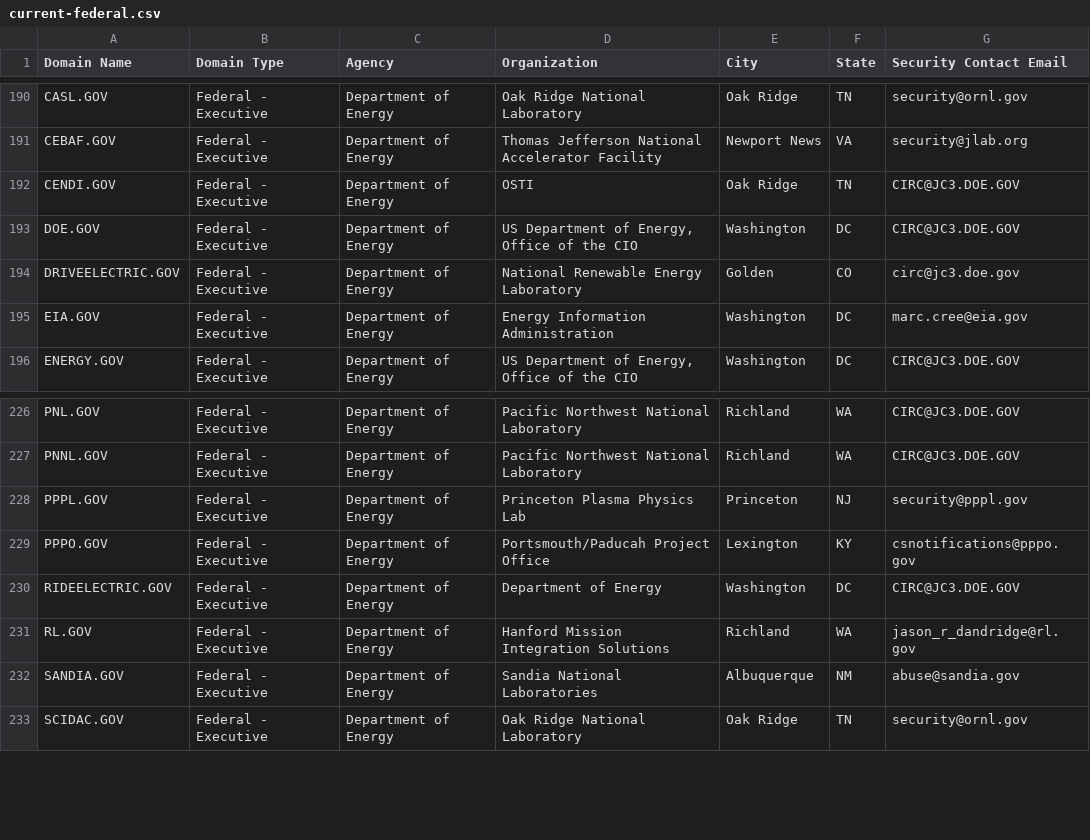
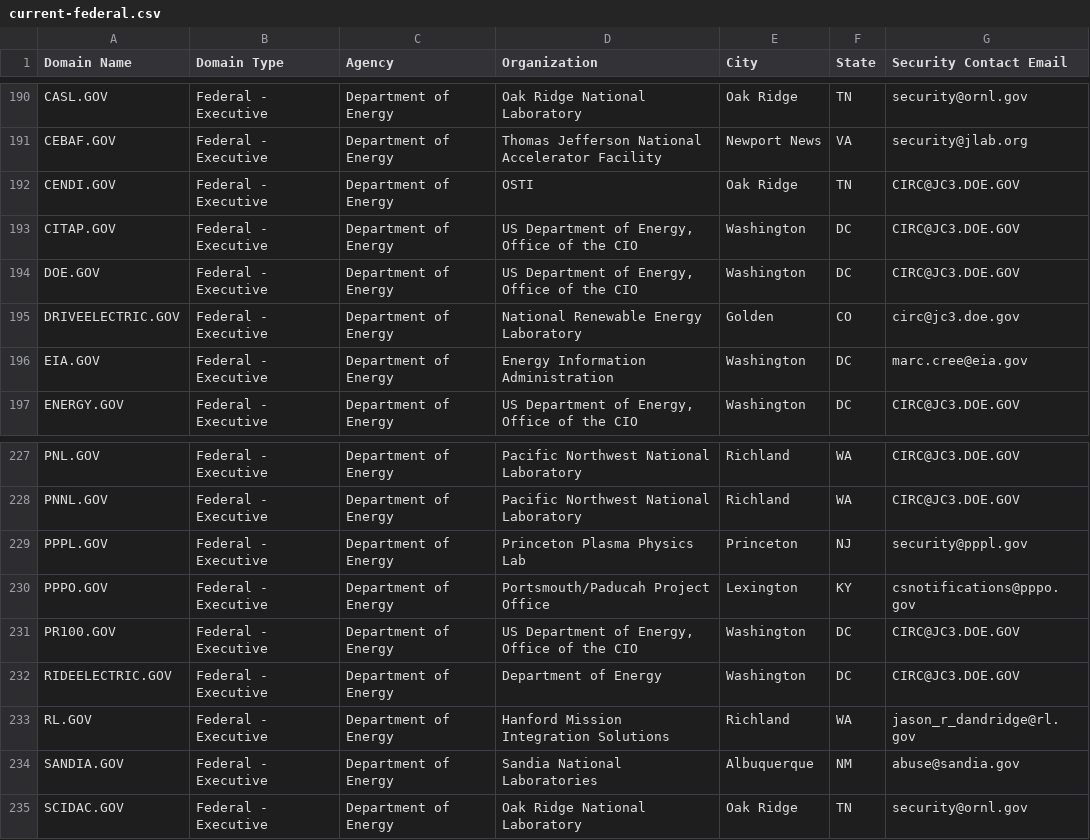
Before and after one commit to cisagov/dotgov-data, a CSV file: current-federal.csv, drawn as a sheet; only a part is shown, gaps mark what is left out; the diff names each change by its address in the sheet, - before the commit and + after, or states it on an @@ line.

Commit message:
Flat: latest data (2023-11-07T06:10:10.137Z) {   "date": "2023-11-07T06:10:10.137Z",   "files": [     {       "name": "current-federal.csv",       "deltaBytes": 254,       "source": "https://domains.dotgov.gov/dotgov-web/publicreports/current-federal"     },     {       "name": "current-full.csv",       "deltaBytes": 462,       "source": "https://domains.dotgov.gov/dotgov-web/publicreports/current-full"     }   ] }

```diff
--- a/current-federal.csv
+++ b/current-federal.csv
+row 193: CITAP.GOV | Federal - Executive | Department of Energy | US Department of Energy, Office of the CIO | Washington | DC | CIRC@JC3.DOE.GOV
+row 231: PR100.GOV | Federal - Executive | Department of Energy | US Department of Energy, Office of the CIO | Washington | DC | CIRC@JC3.DOE.GOV
```
Also changed, not shown: current-full.csv.
